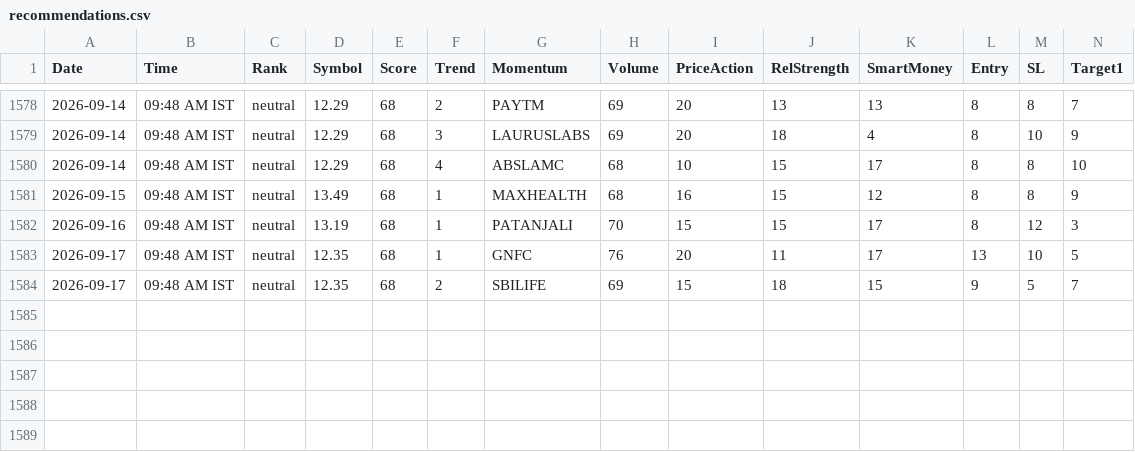
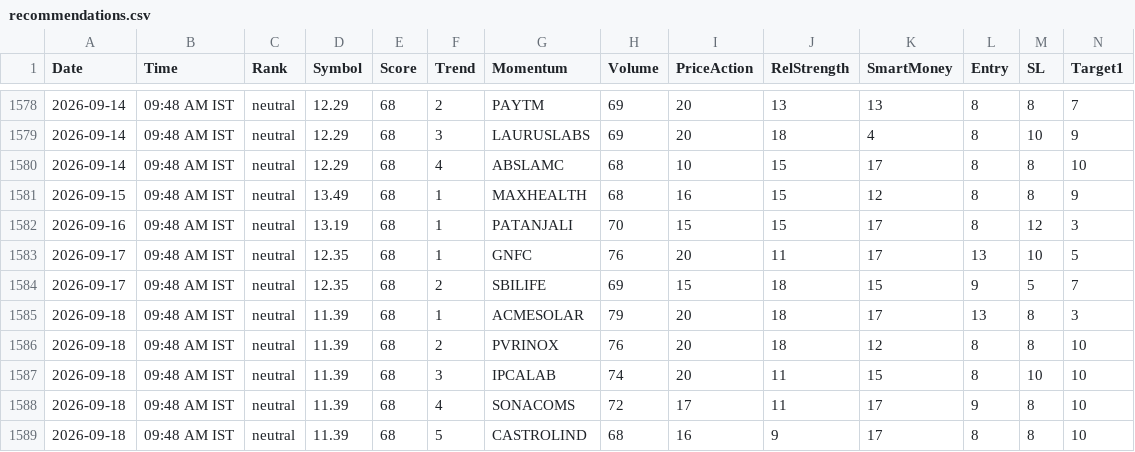
Before and after one commit to echelon26/quantex-subscription, a CSV file: quantex_logs/recommendations.csv, drawn as a sheet; only a part is shown, gaps mark what is left out; rows hold the shown columns only; the diff names each change by its address in the sheet, - before the commit and + after, or states it on an @@ line.

```diff
--- a/quantex_logs/recommendations.csv
+++ b/quantex_logs/recommendations.csv
+row 1585: 2026-09-18 | 09:48 AM IST | neutral | 11.39 | 68 | 1 | ACMESOLAR | 79 | 20 | 18 | 17 | 13 | 8 | 3
+row 1586: 2026-09-18 | 09:48 AM IST | neutral | 11.39 | 68 | 2 | PVRINOX | 76 | 20 | 18 | 12 | 8 | 8 | 10
+row 1587: 2026-09-18 | 09:48 AM IST | neutral | 11.39 | 68 | 3 | IPCALAB | 74 | 20 | 11 | 15 | 8 | 10 | 10
+row 1588: 2026-09-18 | 09:48 AM IST | neutral | 11.39 | 68 | 4 | SONACOMS | 72 | 17 | 11 | 17 | 9 | 8 | 10
+row 1589: 2026-09-18 | 09:48 AM IST | neutral | 11.39 | 68 | 5 | CASTROLIND | 68 | 16 | 9 | 17 | 8 | 8 | 10
```
Also changed, not shown: 3 other files.
